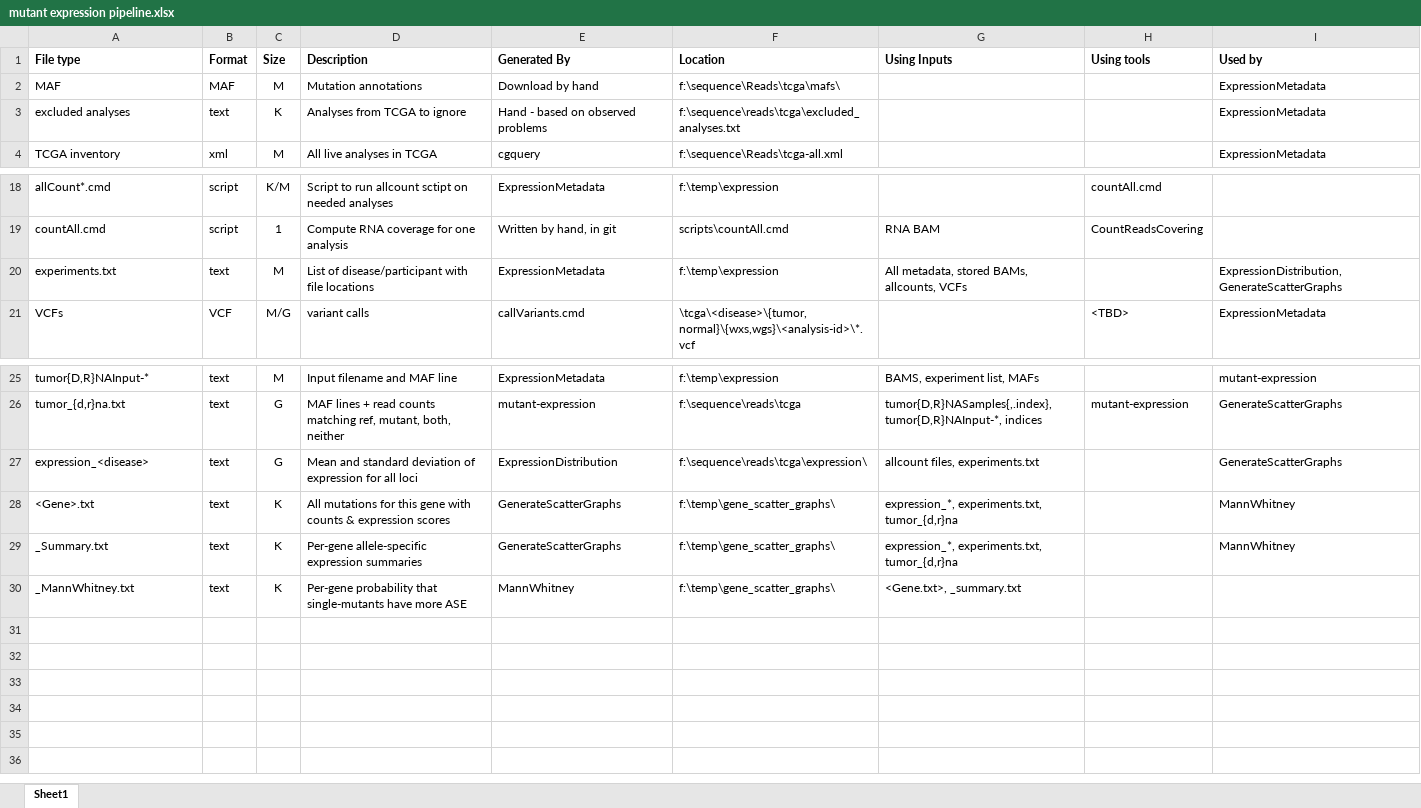
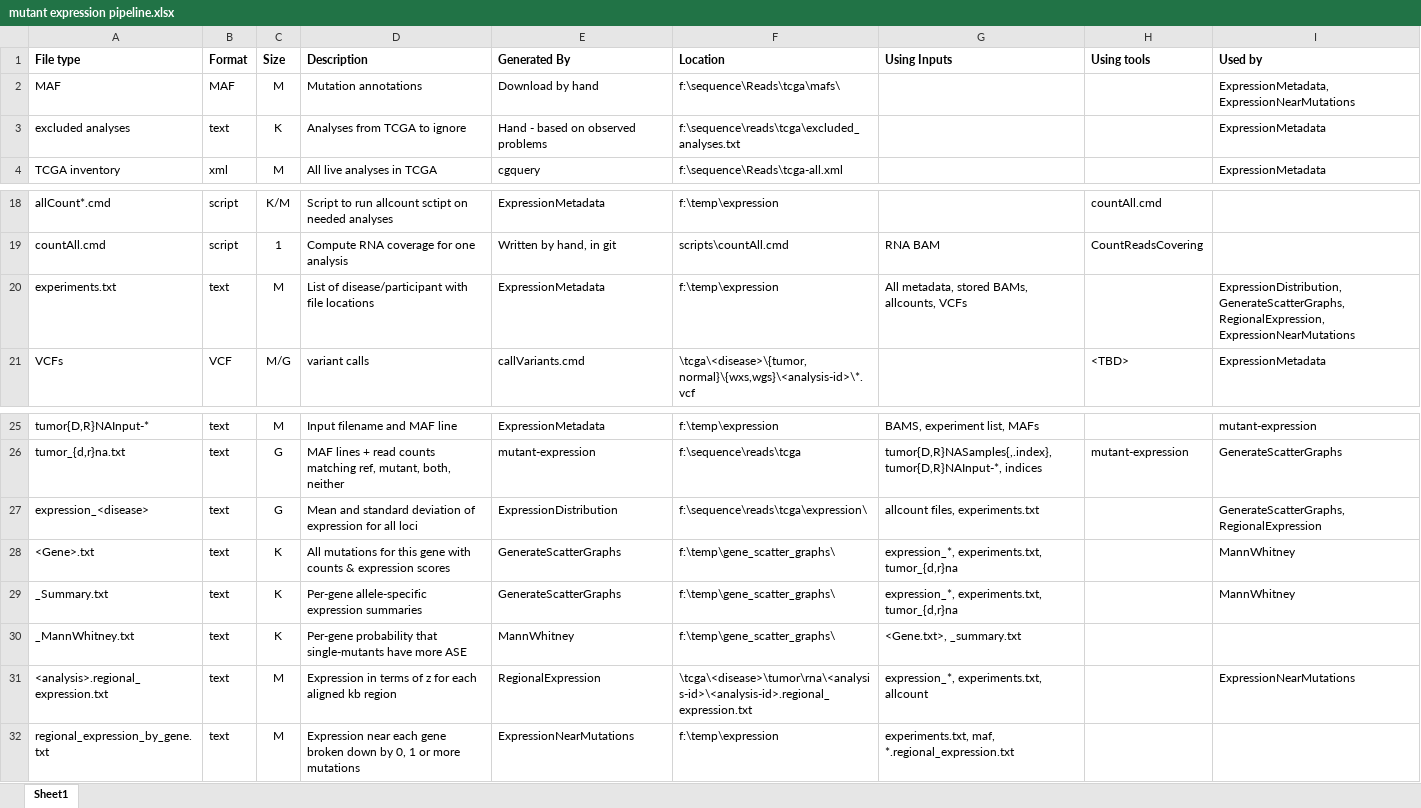
Before and after one commit to amplab/snap, an Excel workbook: docs/mutant expression pipeline.xlsx, sheet Sheet1, drawn as a sheet; only a part is shown, gaps mark what is left out; values as stored, in another font and other column widths than the file's, no borders; the diff names each change by its address in the sheet, - before the commit and + after, or states it on an @@ line.

```diff
--- a/docs/mutant expression pipeline.xlsx (sheet Sheet1)
+++ b/docs/mutant expression pipeline.xlsx (sheet Sheet1)
-I2 (Used by): ExpressionMetadata
+I2 (Used by): ExpressionMetadata, ExpressionNearMutations
-I20 (Used by): ExpressionDistribution, GenerateScatterGraphs
+I20 (Used by): ExpressionDistribution, GenerateScatterGraphs, RegionalExpression, ExpressionNearMutations
-I27 (Used by): GenerateScatterGraphs
+I27 (Used by): GenerateScatterGraphs, RegionalExpression
+row 31: <analysis>.regional_expression.txt | text | M | Expression in terms of z for each aligned kb region | RegionalExpression | \tcga\<disease>\tumor\rna\<analysis-id>\<analysis-id>.regional_expression.txt | expression_*, experiments.txt, allcount |  | ExpressionNearMutations
+row 32: regional_expression_by_gene.txt | text | M | Expression near each gene broken down by 0, 1 or more mutations | ExpressionNearMutations | f:\temp\expression | experiments.txt, maf, *.regional_expression.txt
```
Also changed, not shown: 15 other files.
